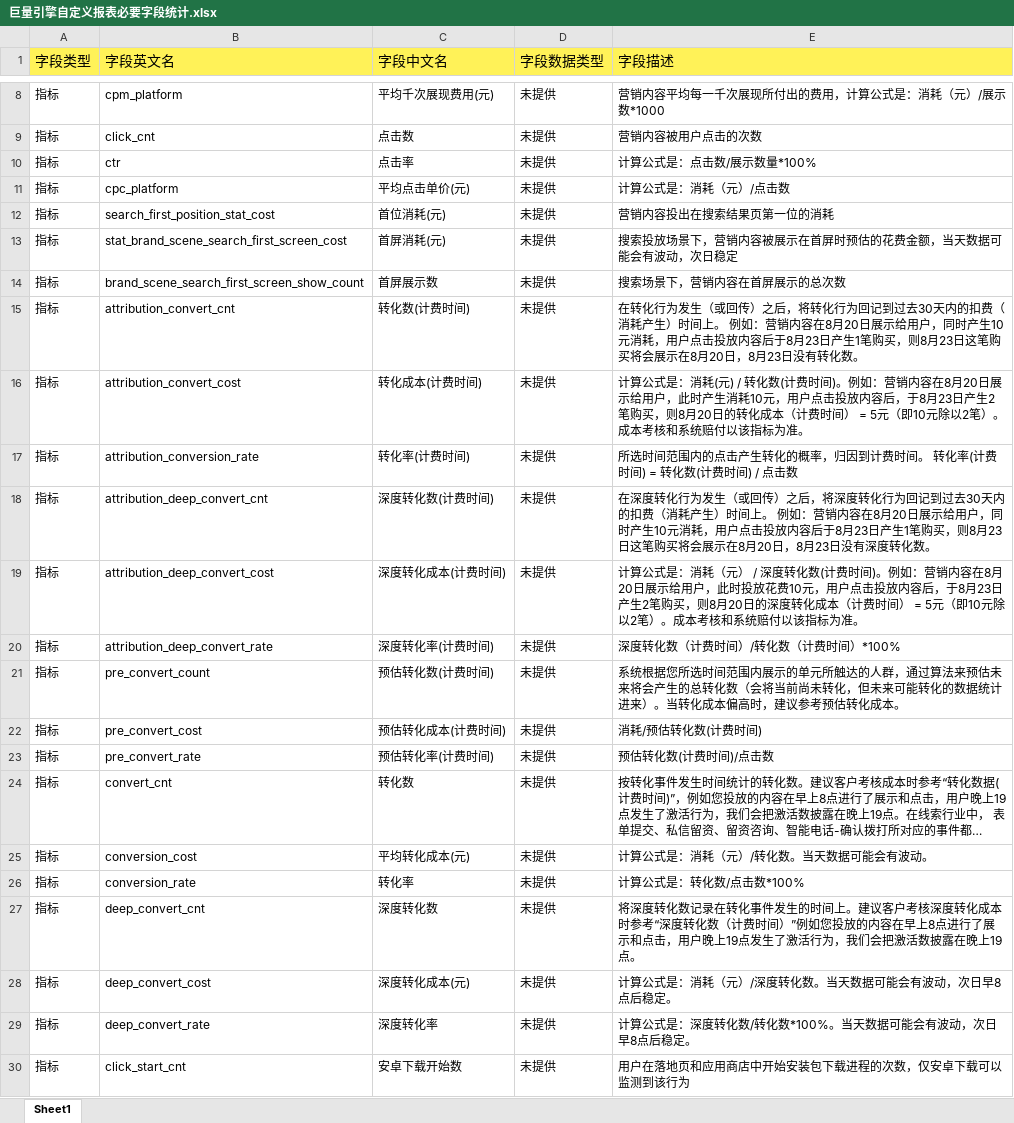
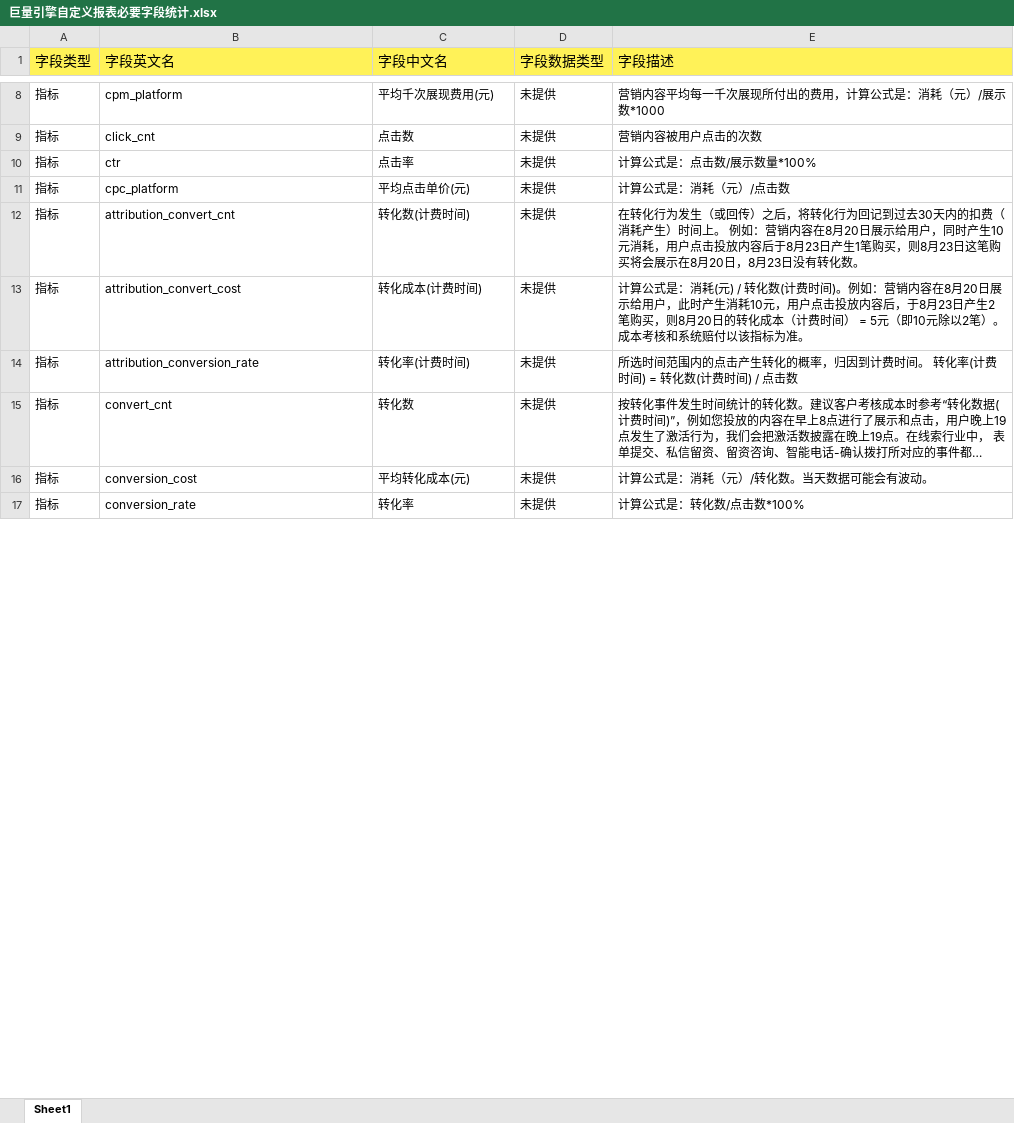
Before and after one commit to OnfireMrHuang/staffhub, an Excel workbook: docs/直播数据管理设计方案/巨量引擎自定义报表必要字段统计.xlsx, sheet Sheet1, drawn as a sheet; only a part is shown, gaps mark what is left out; long unchanged cells end in …; values as stored, in another font and other column widths than the file's, no borders; the diff covers the shown part only; the diff names each change by its address in the sheet, - before the commit and + after, or states it on an @@ line.

```diff
--- a/docs/直播数据管理设计方案/巨量引擎自定义报表必要字段统计.xlsx (sheet Sheet1)
+++ b/docs/直播数据管理设计方案/巨量引擎自定义报表必要字段统计.xlsx (sheet Sheet1)
-row 12: 指标 | search_first_position_stat_cost | 首位消耗(元) | 未提供 | 营销内容投出在搜索结果页第一位的消耗
-row 13: 指标 | stat_brand_scene_search_first_screen_cost | 首屏消耗(元) | 未提供 | 搜索投放场景下，营销内容被展示在首屏时预估的花费金额，当天数据可能会有波动，次日稳定
-row 14: 指标 | brand_scene_search_first_screen_show_count | 首屏展示数 | 未提供 | 搜索场景下，营销内容在首屏展示的总次数
-row 18: 指标 | attribution_deep_convert_cnt | 深度转化数(计费时间) | 未提供 | 在深度转化行为发生（或回传）之后，将深度转化行为回记到过去30天内的扣费（消耗产生）时间上。 例如：营销内容在8月20日展示给用户，同时产生10元消耗，用户点击投放内容后于8月23日产生1笔购买，则8月23日这笔购买将会展示在8月20日，8月23日没有深度转化数。
-row 19: 指标 | attribution_deep_convert_cost | 深度转化成本(计费时间) | 未提供 | 计算公式是：消耗（元） / 深度转化数(计费时间)。例如：营销内容在8月20日展示给用户，此时投放花费10元，用户点击投放内容后，于8月23日产生2笔购买，则8月20日的深度转化成本（计费时间） = 5元（即10元除以2笔）。成本考核和系统赔付以该指标为准。
-row 20: 指标 | attribution_deep_convert_rate | 深度转化率(计费时间) | 未提供 | 深度转化数（计费时间）/转化数（计费时间）*100%
-row 21: 指标 | pre_convert_count | 预估转化数(计费时间) | 未提供 | 系统根据您所选时间范围内展示的单元所触达的人群，通过算法来预估未来将会产生的总转化数（会将当前尚未转化，但未来可能转化的数据统计进来）。当转化成本偏高时，建议参考预估转化成本。
-row 22: 指标 | pre_convert_cost | 预估转化成本(计费时间) | 未提供 | 消耗/预估转化数(计费时间)
-row 23: 指标 | pre_convert_rate | 预估转化率(计费时间) | 未提供 | 预估转化数(计费时间)/点击数
-row 27: 指标 | deep_convert_cnt | 深度转化数 | 未提供 | 将深度转化数记录在转化事件发生的时间上。建议客户考核深度转化成本时参考“深度转化数（计费时间）”例如您投放的内容在早上8点进行了展示和点击，用户晚上19点发生了激活行为，我们会把激活数披露在晚上19点。
-row 28: 指标 | deep_convert_cost | 深度转化成本(元) | 未提供 | 计算公式是：消耗（元）/深度转化数。当天数据可能会有波动，次日早8点后稳定。
-row 29: 指标 | deep_convert_rate | 深度转化率 | 未提供 | 计算公式是：深度转化数/转化数*100%。当天数据可能会有波动，次日早8点后稳定。
-row 30: 指标 | click_start_cnt | 安卓下载开始数 | 未提供 | 用户在落地页和应用商店中开始安装包下载进程的次数，仅安卓下载可以监测到该行为
```
Also changed, not shown: 305 removed rows elsewhere in this sheet, 1 other file.
